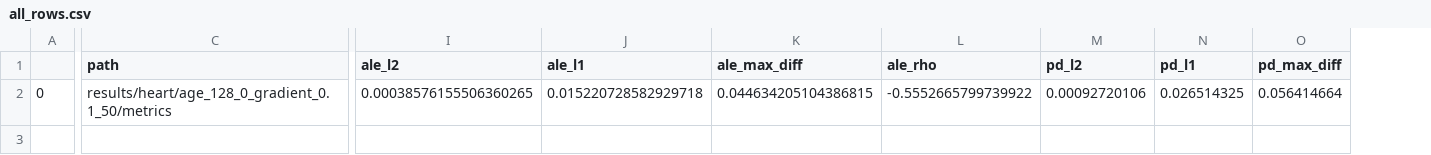
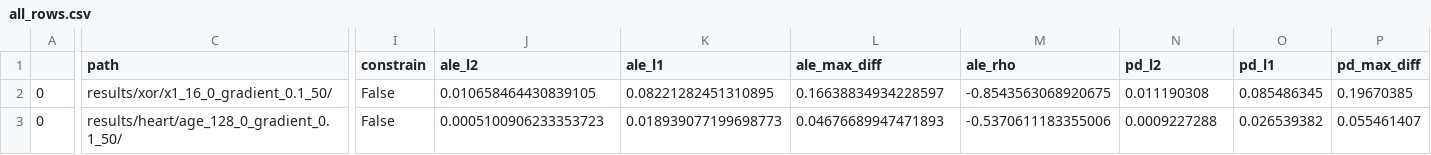
Before and after one commit to julkaztwittera/fooling-partial-dependence, a CSV file: results/all_rows.csv, drawn as a sheet; only a part is shown, gaps mark what is left out; addresses are those after the commit; rows hold the shown columns only; the diff covers the shown part only; the diff names each change by its address in the sheet, - before the commit and + after, or states it on an @@ line.

```diff
--- a/results/all_rows.csv
+++ b/results/all_rows.csv
+column I (constrain), row 3: False
+row 2: 0 | results/xor/x1_16_0_gradient_0.1_50/ | False | 0.010658464430839105 | 0.08221282451310895 | 0.16638834934228597 | -0.8543563068920675 | 0.011190308 | 0.085486345 | 0.19670385
-C3 (path): results/heart/age_128_0_gradient_0.1_50/metrics
+C3 (path): results/heart/age_128_0_gradient_0.1_50/
-J3 (ale_l2): 0.00038576155506360265
+J3 (ale_l2): 0.0005100906233353723
-K3 (ale_l1): 0.015220728582929718
+K3 (ale_l1): 0.018939077199698773
-L3 (ale_max_diff): 0.044634205104386815
+L3 (ale_max_diff): 0.04676689947471893
-M3 (ale_rho): -0.5552665799739922
+M3 (ale_rho): -0.5370611183355006
-N3 (pd_l2): 0.00092720106
+N3 (pd_l2): 0.0009227288
-O3 (pd_l1): 0.026514325
+O3 (pd_l1): 0.026539382
-P3 (pd_max_diff): 0.056414664
+P3 (pd_max_diff): 0.055461407
```
Also changed, not shown: 1 edited cell elsewhere in this file, 16 other files.
